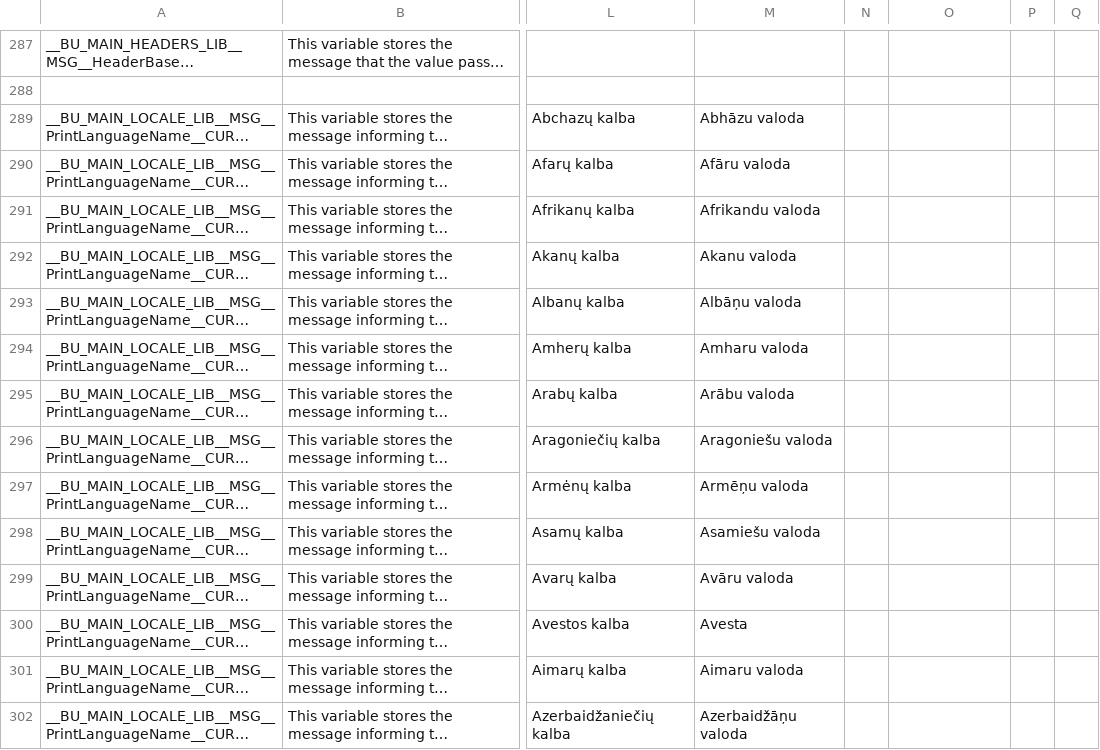
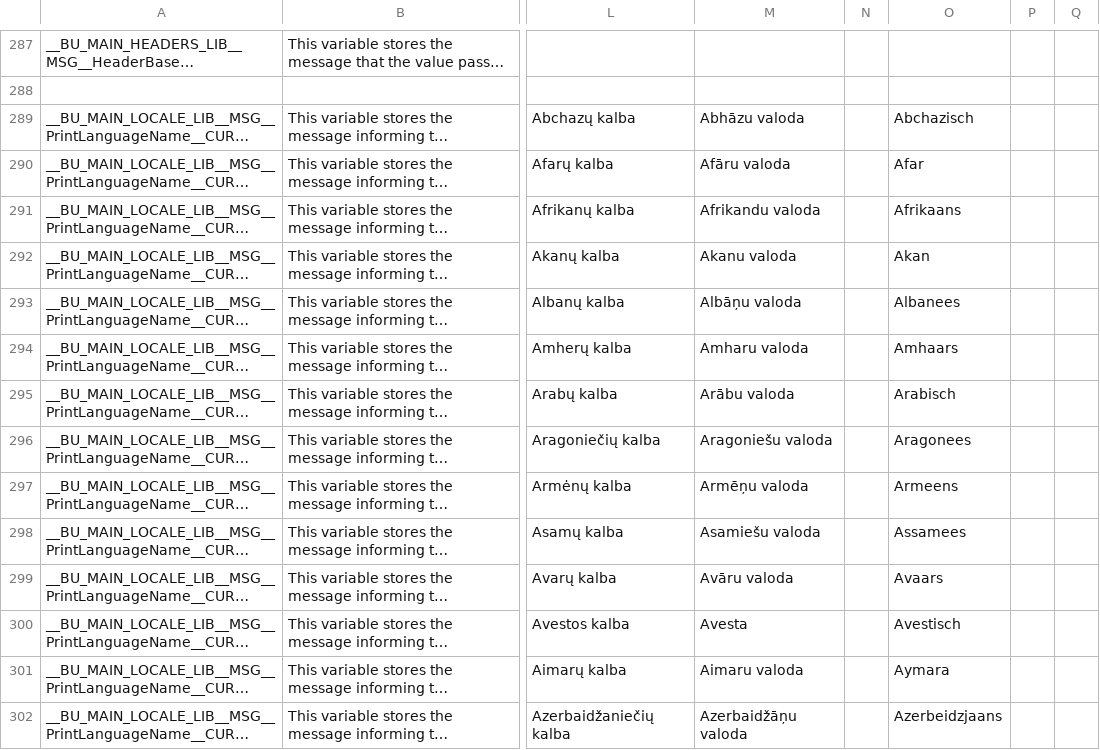
Before and after one commit to DimitriObeid/Bash-Utils, a CSV file: lib/lang/lang.csv, drawn as a sheet; only a part is shown, gaps mark what is left out; long unchanged cells end in …; the diff covers the shown part only; the diff names each change by its address in the sheet, - before the commit and + after, or states it on an @@ line.

Commit message:
Added the languages names in Dutch.

```diff
--- a/lib/lang/lang.csv
+++ b/lib/lang/lang.csv
-O289: (empty)
+O289: Abchazisch
-O290: (empty)
+O290: Afar
-O291: (empty)
+O291: Afrikaans
-O292: (empty)
+O292: Akan
-O293: (empty)
+O293: Albanees
-O294: (empty)
+O294: Amhaars
-O295: (empty)
+O295: Arabisch
-O296: (empty)
+O296: Aragonees
-O297: (empty)
+O297: Armeens
-O298: (empty)
+O298: Assamees
-O299: (empty)
+O299: Avaars
-O300: (empty)
+O300: Avestisch
-O301: (empty)
+O301: Aymara
-O302: (empty)
+O302: Azerbeidzjaans
```
Also changed, not shown: 172 edited cells elsewhere in this file.
